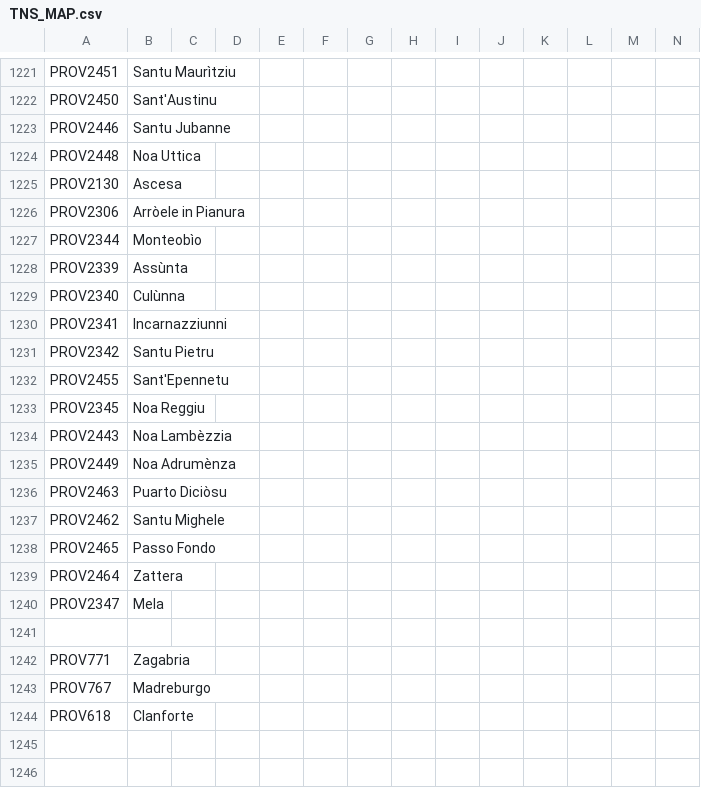
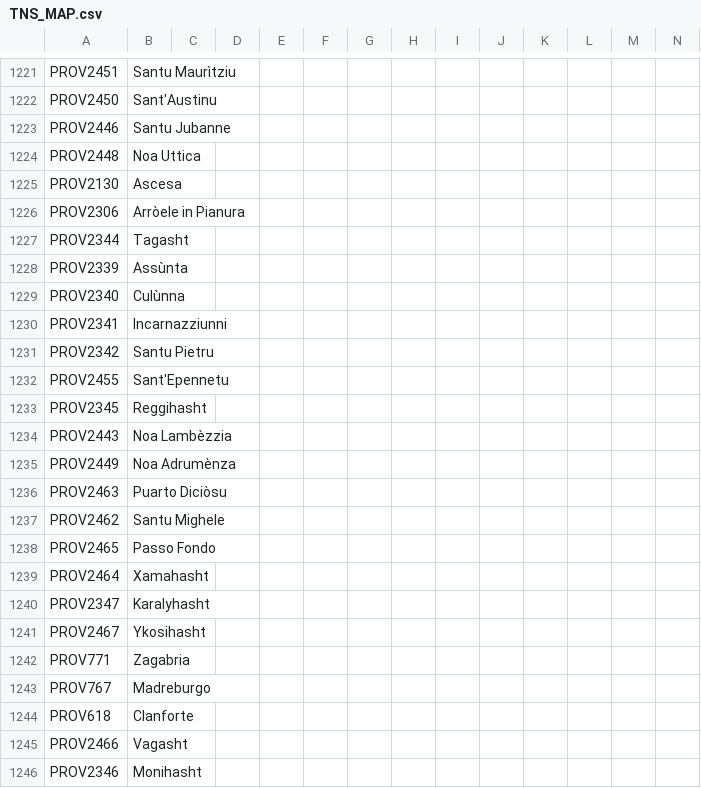
Before and after one commit to Destaro/TNS, a CSV file: struggle/localisation/TNS_MAP.csv, drawn as a sheet; only a part is shown, gaps mark what is left out; rows hold the shown columns only; the diff names each change by its address in the sheet, - before the commit and + after, or states it on an @@ line.

```diff
--- a/struggle/localisation/TNS_MAP.csv
+++ b/struggle/localisation/TNS_MAP.csv
-B1227: Monteobìo
+B1227: Tagasht
-B1233: Noa Reggiu
+B1233: Reggihasht
-B1239: Zattera
+B1239: Xamahasht
-B1240: Mela
+B1240: Karalyhasht
-row 1241: (empty)
+row 1241: PROV2467 | Ykosihasht
+row 1245: PROV2466 | Vagasht
+row 1246: PROV2346 | Monihasht
```
Also changed, not shown: struggle/localisation/FlavoursModNewCountries.csv, struggle/localisation/TNS_countries.csv, 21 other files.
